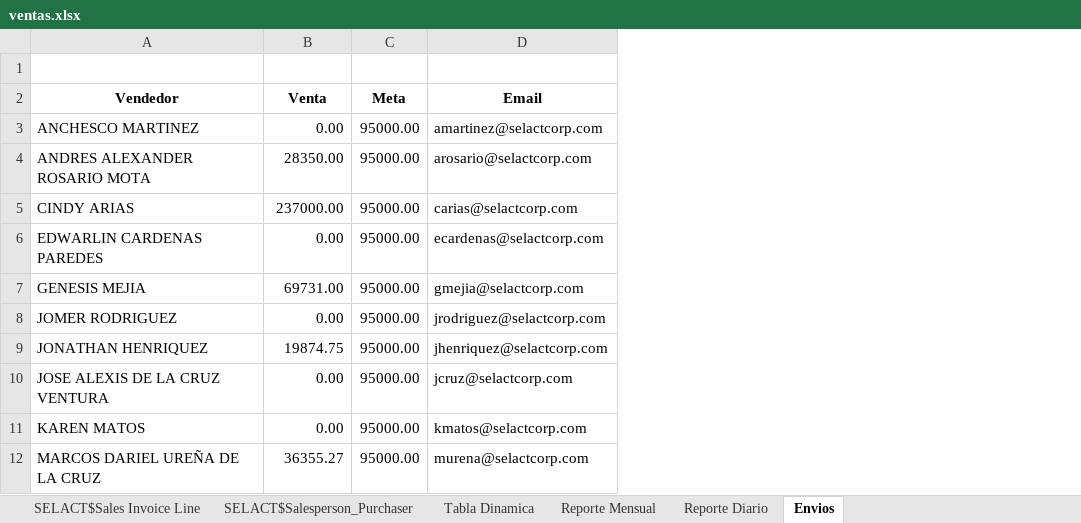
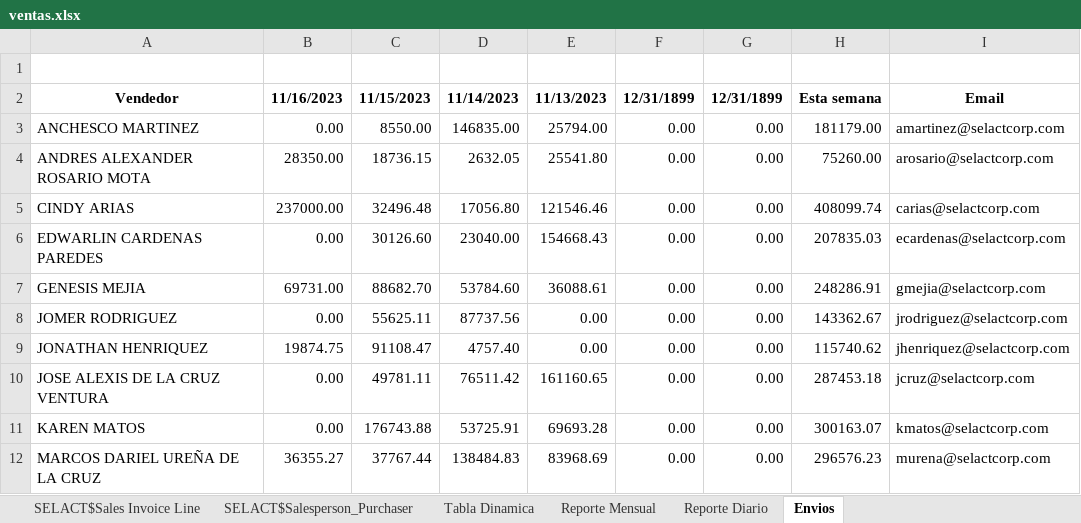
Before and after one commit to CodeDrTech/DevelopPython, an Excel workbook: Ventas Selact/ventas.xlsx, sheet Envios, drawn as a sheet; only a part is shown; values as stored, in another font and other column widths than the file's, no borders; removed rows and columns are numbered as before the commit, all else as after; the diff names each change by its address in the sheet, - before the commit and + after, or states it on an @@ line.

```diff
--- a/Ventas Selact/ventas.xlsx (sheet Envios)
+++ b/Ventas Selact/ventas.xlsx (sheet Envios)
-column C, rows 2-12: Meta | 95000.00 | 95000.00 | 95000.00 | 95000.00 | 95000.00 | 95000.00 | 95000.00 | 95000.00 | 95000.00 | 95000.00
+column C, rows 2-12: 11/15/2023 | 8550.00 | 18736.15 | 32496.48 | 30126.60 | 88682.70 | 55625.11 | 91108.47 | 49781.11 | 176743.88 | 37767.44
+column D, rows 2-12: 11/14/2023 | 146835.00 | 2632.05 | 17056.80 | 23040.00 | 53784.60 | 87737.56 | 4757.40 | 76511.42 | 53725.91 | 138484.83
+column E, rows 2-12: 11/13/2023 | 25794.00 | 25541.80 | 121546.46 | 154668.43 | 36088.61 | 0.00 | 0.00 | 161160.65 | 69693.28 | 83968.69
+column F, rows 2-12: 12/31/1899 | 0.00 | 0.00 | 0.00 | 0.00 | 0.00 | 0.00 | 0.00 | 0.00 | 0.00 | 0.00
+column G, rows 2-12: 12/31/1899 | 0.00 | 0.00 | 0.00 | 0.00 | 0.00 | 0.00 | 0.00 | 0.00 | 0.00 | 0.00
+column H, rows 2-12: Esta semana | 181179.00 | 75260.00 | 408099.74 | 207835.03 | 248286.91 | 143362.67 | 115740.62 | 287453.18 | 300163.07 | 296576.23
-B2: Venta
+B2: 11/16/2023
```
Also changed, not shown: sheet SELACT$Sales Invoice Line, sheet SELACT$Sales Invoice Header, 1 other file.
